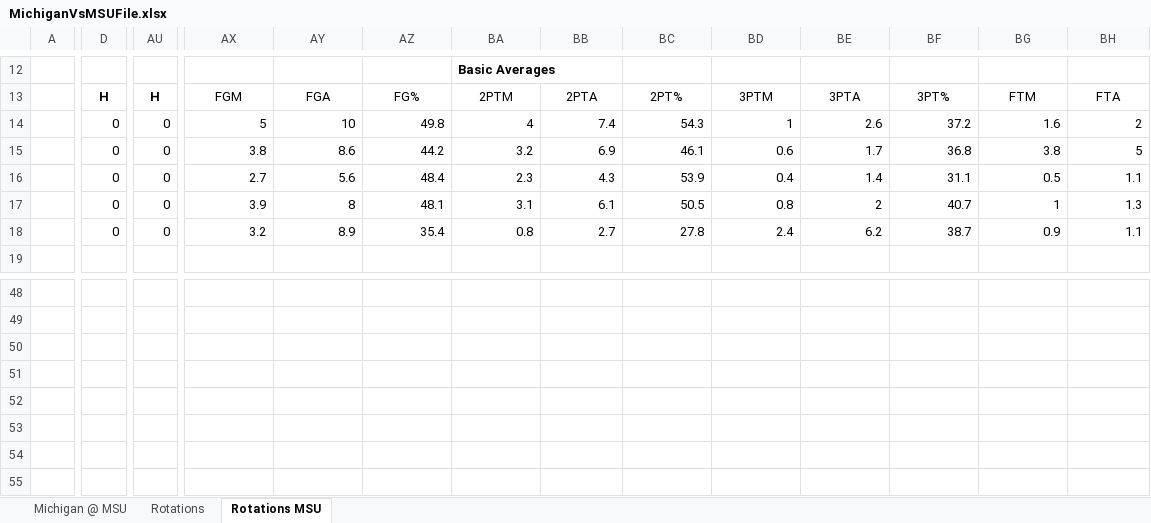
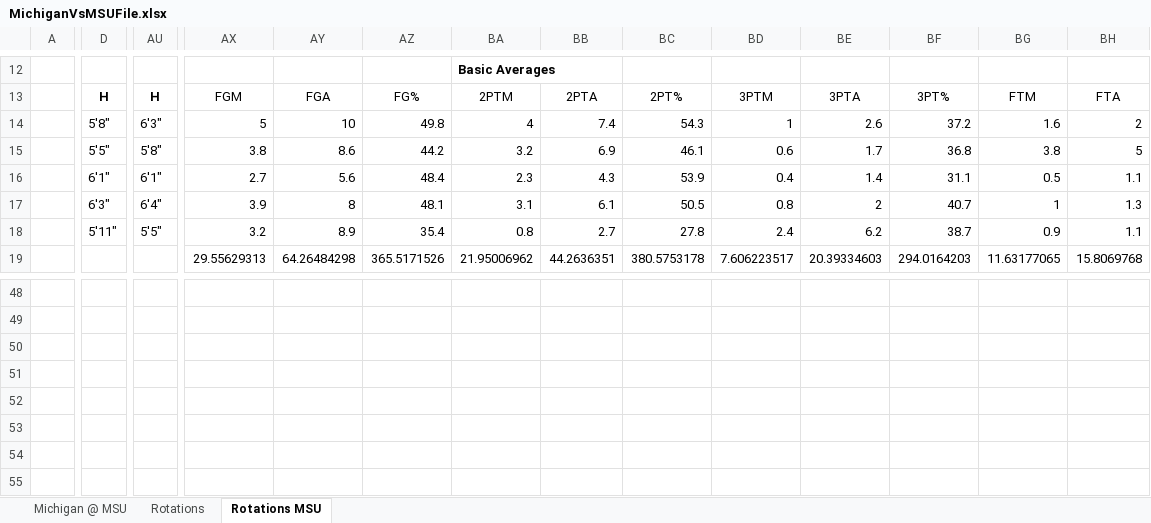
Before and after one commit to WolverineSportsAnalytics/NCAAWomens, an Excel workbook: MichiganVsMSUFile.xlsx, sheet Rotations MSU, drawn as a sheet; only a part is shown, gaps mark what is left out; values as stored, in another font and other column widths than the file's, no borders; charts and pictures and conditional formats not drawn; removed rows and columns are numbered as before the commit, all else as after; rows hold the shown columns only; the diff covers the shown part only; the diff names each change by its address in the sheet, - before the commit and + after, or states it on an @@ line.

Commit message:
the MSU side shows all the revealed tabs so you can see how it works

```diff
--- a/MichiganVsMSUFile.xlsx (sheet Rotations MSU)
+++ b/MichiganVsMSUFile.xlsx (sheet Rotations MSU)
-D14: 0
+D14: 5'8"
-AU14: 0
+AU14: 6'3"
-D15: 0
+D15: 5'5"
-AU15: 0
+AU15: 5'8"
-D16: 0
+D16: 6'1"
-AU16: 0
+AU16: 6'1"
-D17: 0
+D17: 6'3"
-AU17: 0
+AU17: 6'4"
-D18: 0
+D18: 5'11"
-AU18: 0
+AU18: 5'5"
-AX19: (empty)
+AX19: 29.55629313
-AY19: (empty)
+AY19: 64.26484298
-AZ19: (empty)
+AZ19: 365.5171526
-BA19: (empty)
+BA19: 21.95006962
-BB19: (empty)
+BB19: 44.2636351
-BC19: (empty)
+BC19: 380.5753178
-BD19: (empty)
+BD19: 7.606223517
-BE19: (empty)
+BE19: 20.39334603
-BF19: (empty)
+BF19: 294.0164203
-BG19: (empty)
+BG19: 11.63177065
-BH19: (empty)
+BH19: 15.8069768
-row 53: (empty)
+row 53: (empty)
```
Also changed, not shown: 1 added row and 75 edited cells elsewhere in this sheet, sheet Rotations, charts or pictures.
